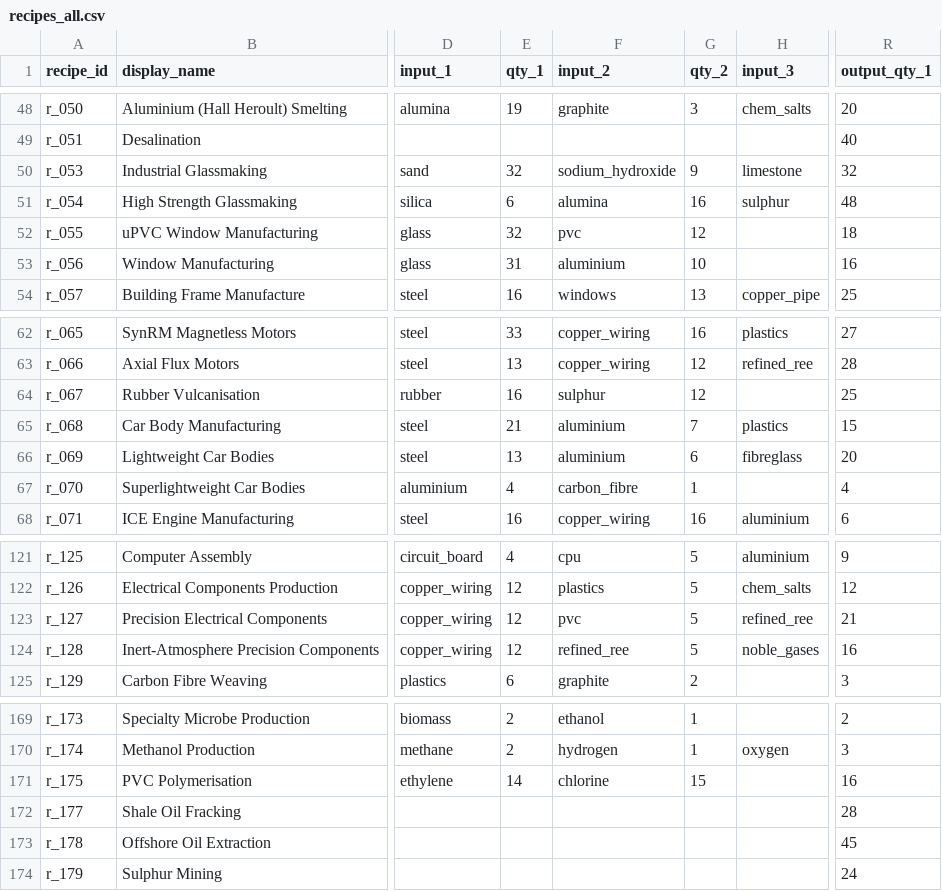
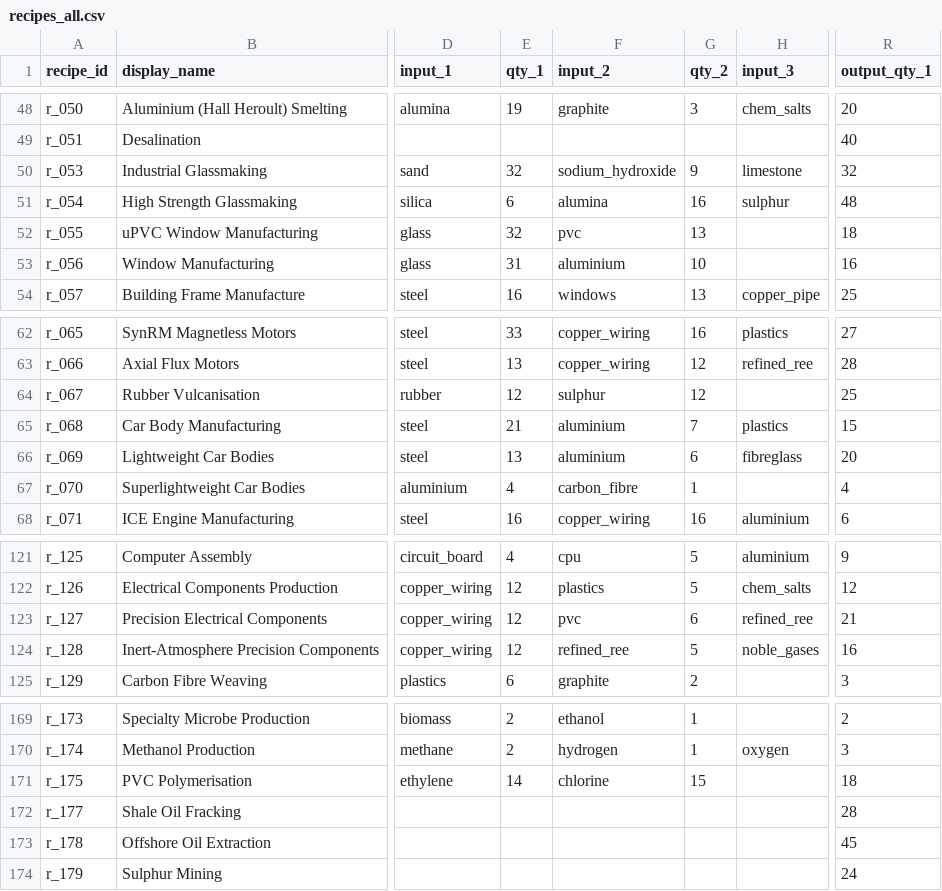
Before and after one commit to LongPigBlankets/price-of-everything, a CSV file: price-of-everything-0.1/data/recipes_all.csv, drawn as a sheet; only a part is shown, gaps mark what is left out; the diff names each change by its address in the sheet, - before the commit and + after, or states it on an @@ line.

```diff
--- a/price-of-everything-0.1/data/recipes_all.csv
+++ b/price-of-everything-0.1/data/recipes_all.csv
-G52 (qty_2): 12
+G52 (qty_2): 13
-E64 (qty_1): 16
+E64 (qty_1): 12
-G123 (qty_2): 5
+G123 (qty_2): 6
-R171 (output_qty_1): 16
+R171 (output_qty_1): 18
```
Also changed, not shown: price-of-everything-0.1/data/Goods - goodsMVP.csv.
